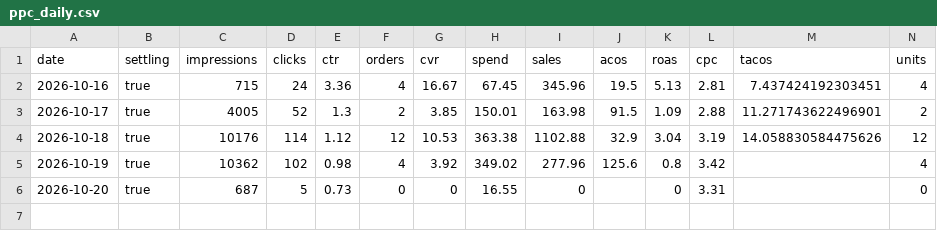
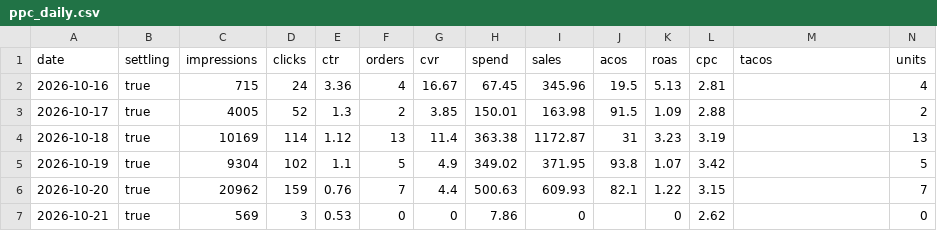
Before and after one commit to zarlish-web/PPC-Audit-, a CSV file: launch/tracker/source/ppc_daily.csv, drawn as a sheet.

```diff
--- a/launch/tracker/source/ppc_daily.csv
+++ b/launch/tracker/source/ppc_daily.csv
@@ -1,6 +1,7 @@
 date,settling,impressions,clicks,ctr,orders,cvr,spend,sales,acos,roas,cpc,tacos,units
-2026-10-16,true,715,24,3.36,4,16.67,67.45,345.96,19.5,5.13,2.81,7.437424192303451,4
-2026-10-17,true,4005,52,1.3,2,3.85,150.01,163.98,91.5,1.09,2.88,11.271743622496901,2
-2026-10-18,true,10176,114,1.12,12,10.53,363.38,1102.88,32.9,3.04,3.19,14.058830584475626,12
-2026-10-19,true,10362,102,0.98,4,3.92,349.02,277.96,125.6,0.8,3.42,,4
-2026-10-20,true,687,5,0.73,0,0,16.55,0,,0,3.31,,0
+2026-10-16,true,715,24,3.36,4,16.67,67.45,345.96,19.5,5.13,2.81,,4
+2026-10-17,true,4005,52,1.3,2,3.85,150.01,163.98,91.5,1.09,2.88,,2
+2026-10-18,true,10169,114,1.12,13,11.4,363.38,1172.87,31,3.23,3.19,,13
+2026-10-19,true,9304,102,1.1,5,4.9,349.02,371.95,93.8,1.07,3.42,,5
+2026-10-20,true,20962,159,0.76,7,4.4,500.63,609.93,82.1,1.22,3.15,,7
+2026-10-21,true,569,3,0.53,0,0,7.86,0,,0,2.62,,0
```
Also changed, not shown: launch/tracker/source/daily_ranks.csv, launch/tracker/source/daily_search_terms.csv, 18 other files.
